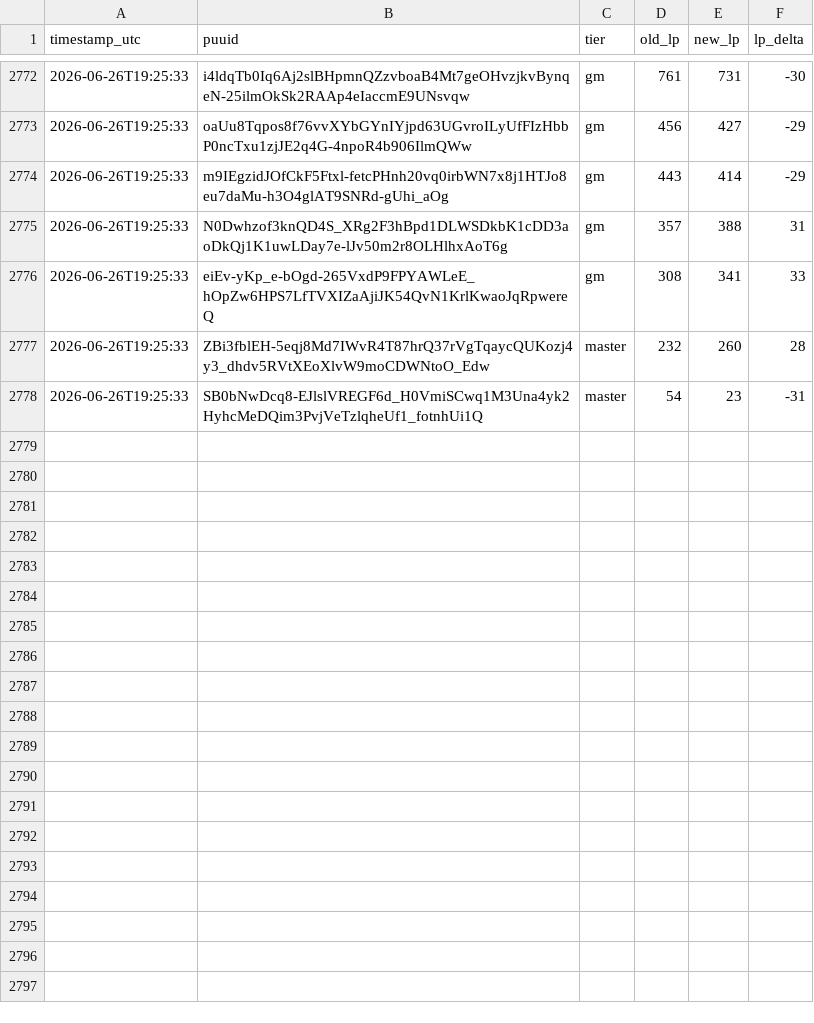
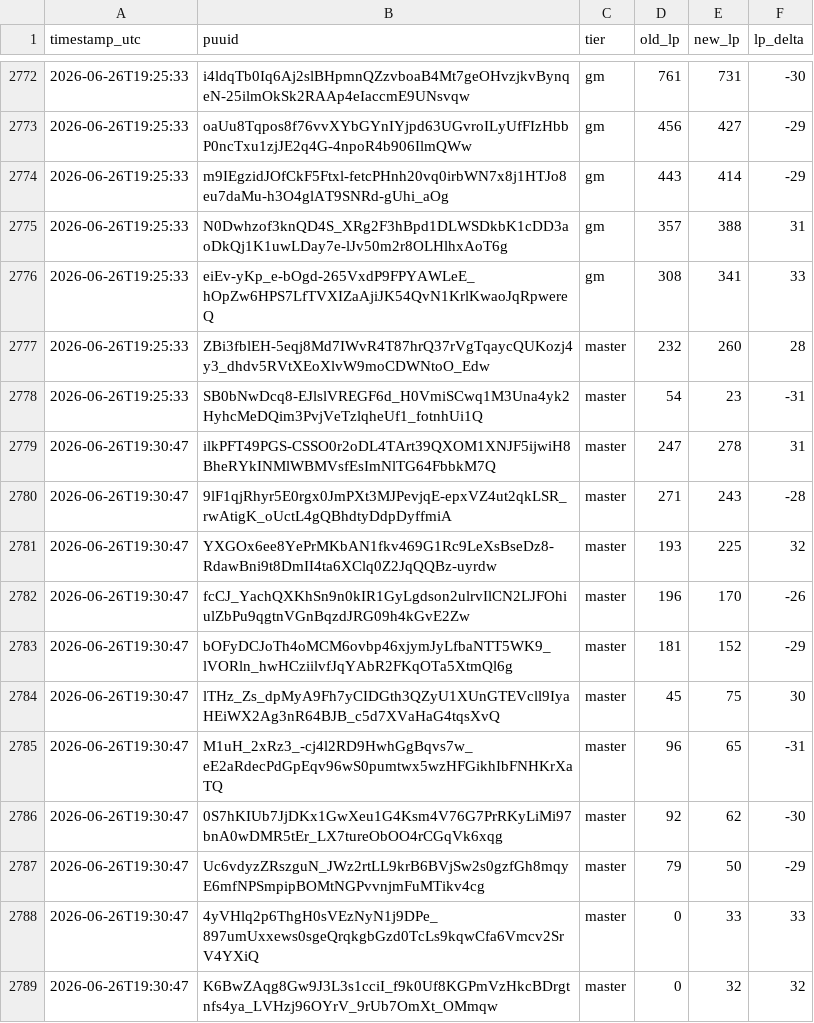
Before and after one commit to aasilvestre/lol-flex-tracker-2, a CSV file: data/lp_changes.csv, drawn as a sheet; only a part is shown, gaps mark what is left out.

```diff
--- a/data/lp_changes.csv
+++ b/data/lp_changes.csv
@@ -2778 +2778,12 @@ timestamp_utc,puuid,tier,old_lp,new_lp,lp_delta
 2026-06-26T19:25:33,SB0bNwDcq8-EJlslVREGF6d_H0VmiSCwq1M3Una4yk2HyhcMeDQim3PvjVeTzlqheUf1_fotnhUi1Q,master,54,23,-31
+2026-06-26T19:30:47,ilkPFT49PGS-CSSO0r2oDL4TArt39QXOM1XNJF5ijwiH8BheRYkINMlWBMVsfEsImNlTG64FbbkM7Q,master,247,278,31
+2026-06-26T19:30:47,9lF1qjRhyr5E0rgx0JmPXt3MJPevjqE-epxVZ4ut2qkLSR_rwAtigK_oUctL4gQBhdtyDdpDyffmiA,master,271,243,-28
+2026-06-26T19:30:47,YXGOx6ee8YePrMKbAN1fkv469G1Rc9LeXsBseDz8-RdawBni9t8DmII4ta6XClq0Z2JqQQBz-uyrdw,master,193,225,32
+2026-06-26T19:30:47,fcCJ_YachQXKhSn9n0kIR1GyLgdson2ulrvIlCN2LJFOhiulZbPu9qgtnVGnBqzdJRG09h4kGvE2Zw,master,196,170,-26
+2026-06-26T19:30:47,bOFyDCJoTh4oMCM6ovbp46xjymJyLfbaNTT5WK9_lVORln_hwHCziilvfJqYAbR2FKqOTa5XtmQl6g,master,181,152,-29
+2026-06-26T19:30:47,lTHz_Zs_dpMyA9Fh7yCIDGth3QZyU1XUnGTEVcll9IyaHEiWX2Ag3nR64BJB_c5d7XVaHaG4tqsXvQ,master,45,75,30
+2026-06-26T19:30:47,M1uH_2xRz3_-cj4l2RD9HwhGgBqvs7w_eE2aRdecPdGpEqv96wS0pumtwx5wzHFGikhIbFNHKrXaTQ,master,96,65,-31
+2026-06-26T19:30:47,0S7hKIUb7JjDKx1GwXeu1G4Ksm4V76G7PrRKyLiMi97bnA0wDMR5tEr_LX7tureObOO4rCGqVk6xqg,master,92,62,-30
+2026-06-26T19:30:47,Uc6vdyzZRszguN_JWz2rtLL9krB6BVjSw2s0gzfGh8mqyE6mfNPSmpipBOMtNGPvvnjmFuMTikv4cg,master,79,50,-29
+2026-06-26T19:30:47,4yVHlq2p6ThgH0sVEzNyN1j9DPe_897umUxxews0sgeQrqkgbGzd0TcLs9kqwCfa6Vmcv2SrV4YXiQ,master,0,33,33
+2026-06-26T19:30:47,K6BwZAqg8Gw9J3L3s1cciI_f9k0Uf8KGPmVzHkcBDrgtnfs4ya_LVHzj96OYrV_9rUb7OmXt_OMmqw,master,0,32,32
```
Also changed, not shown: data/player_current.csv.
